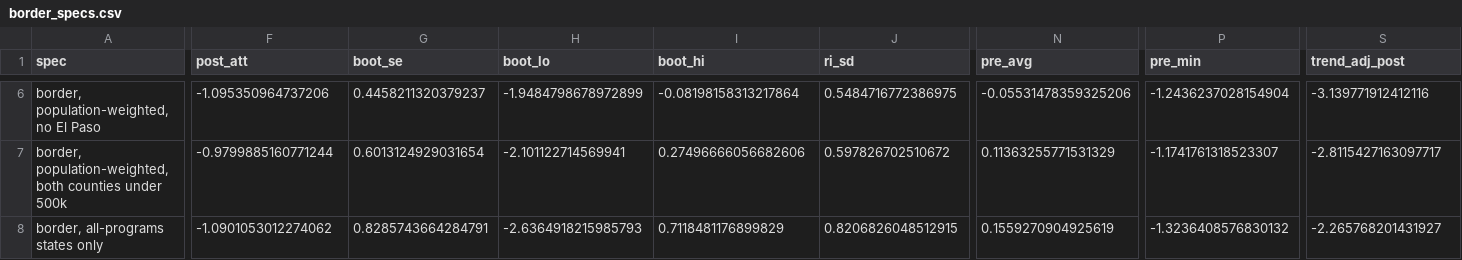
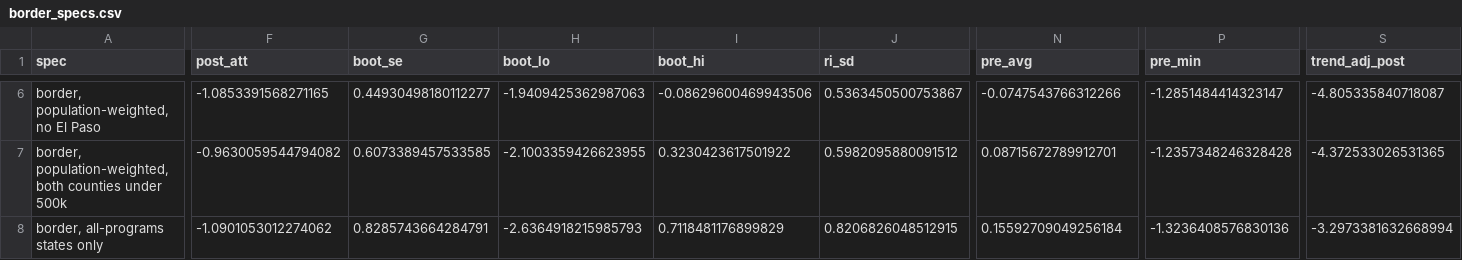
Before and after one commit to vranand1/pandemic-ui-card-data, a CSV file: out/border_specs.csv, drawn as a sheet; only a part is shown, gaps mark what is left out; the diff covers the shown part only; the diff names each change by its address in the sheet, - before the commit and + after, or states it on an @@ line.

```diff
--- a/out/border_specs.csv
+++ b/out/border_specs.csv
-F6 (post_att): -1.095350964737206
+F6 (post_att): -1.0853391568271165
-G6 (boot_se): 0.4458211320379237
+G6 (boot_se): 0.44930498180112277
-H6 (boot_lo): -1.9484798678972899
+H6 (boot_lo): -1.9409425362987063
-I6 (boot_hi): -0.08198158313217864
+I6 (boot_hi): -0.08629600469943506
-J6 (ri_sd): 0.5484716772386975
+J6 (ri_sd): 0.5363450500753867
-N6 (pre_avg): -0.05531478359325206
+N6 (pre_avg): -0.0747543766312266
-P6 (pre_min): -1.2436237028154904
+P6 (pre_min): -1.2851484414323147
-S6 (trend_adj_post): -3.139771912412116
+S6 (trend_adj_post): -4.805335840718087
-F7 (post_att): -0.9799885160771244
+F7 (post_att): -0.9630059544794082
-G7 (boot_se): 0.6013124929031654
+G7 (boot_se): 0.6073389457533585
-H7 (boot_lo): -2.101122714569941
+H7 (boot_lo): -2.1003359426623955
-I7 (boot_hi): 0.27496666056682606
+I7 (boot_hi): 0.3230423617501922
-J7 (ri_sd): 0.597826702510672
+J7 (ri_sd): 0.5982095880091512
-N7 (pre_avg): 0.11363255771531329
+N7 (pre_avg): 0.08715672789912701
-P7 (pre_min): -1.1741761318523307
+P7 (pre_min): -1.2357348246328428
-S7 (trend_adj_post): -2.8115427163097717
+S7 (trend_adj_post): -4.372533026531365
-N8 (pre_avg): 0.1559270904925619
+N8 (pre_avg): 0.15592709049256184
-P8 (pre_min): -1.3236408576830132
+P8 (pre_min): -1.3236408576830136
-S8 (trend_adj_post): -2.265768201431927
+S8 (trend_adj_post): -3.2973381632668994
```
Also changed, not shown: 49 edited cells elsewhere in this file, out/border_event.csv, out/power_meta.csv, 25 other files.
